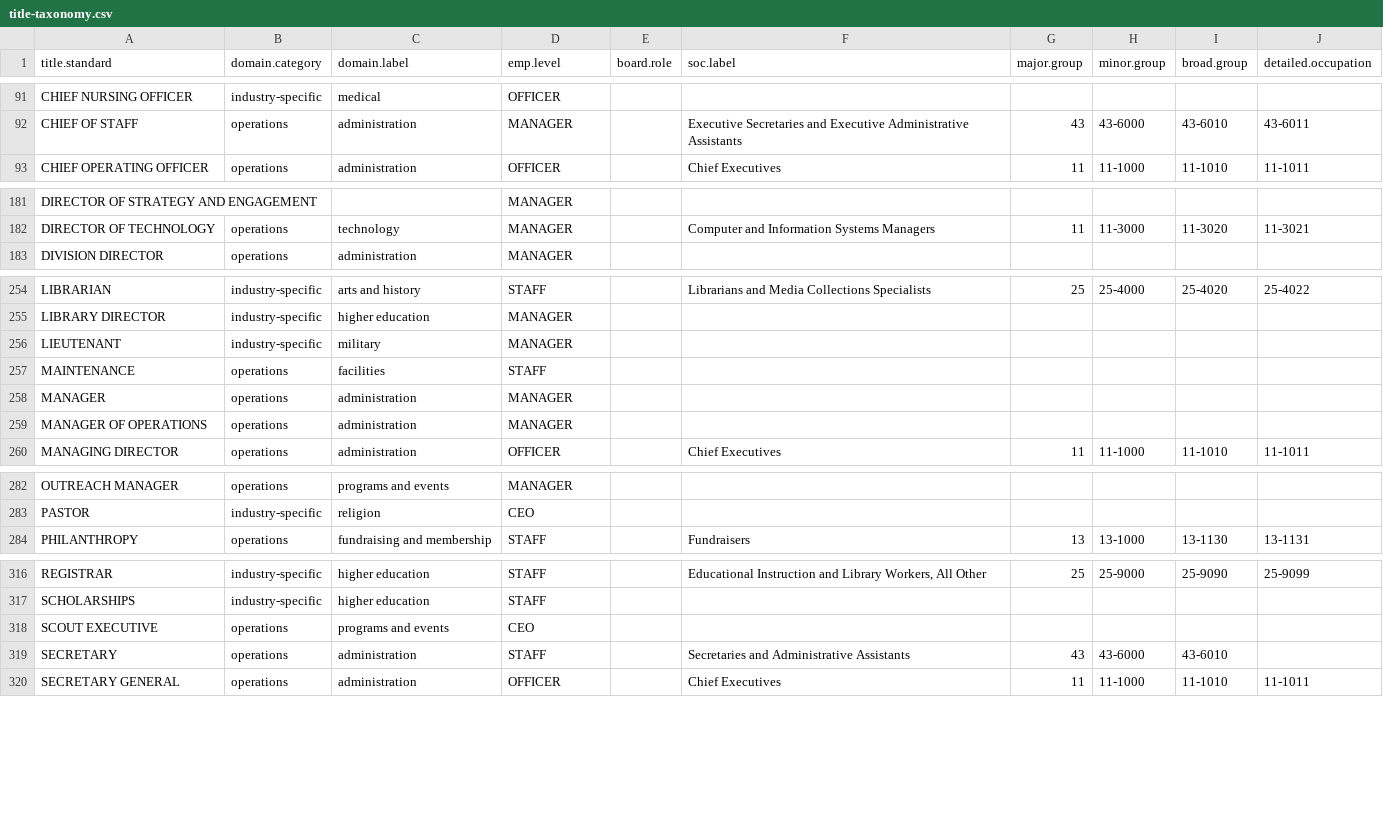
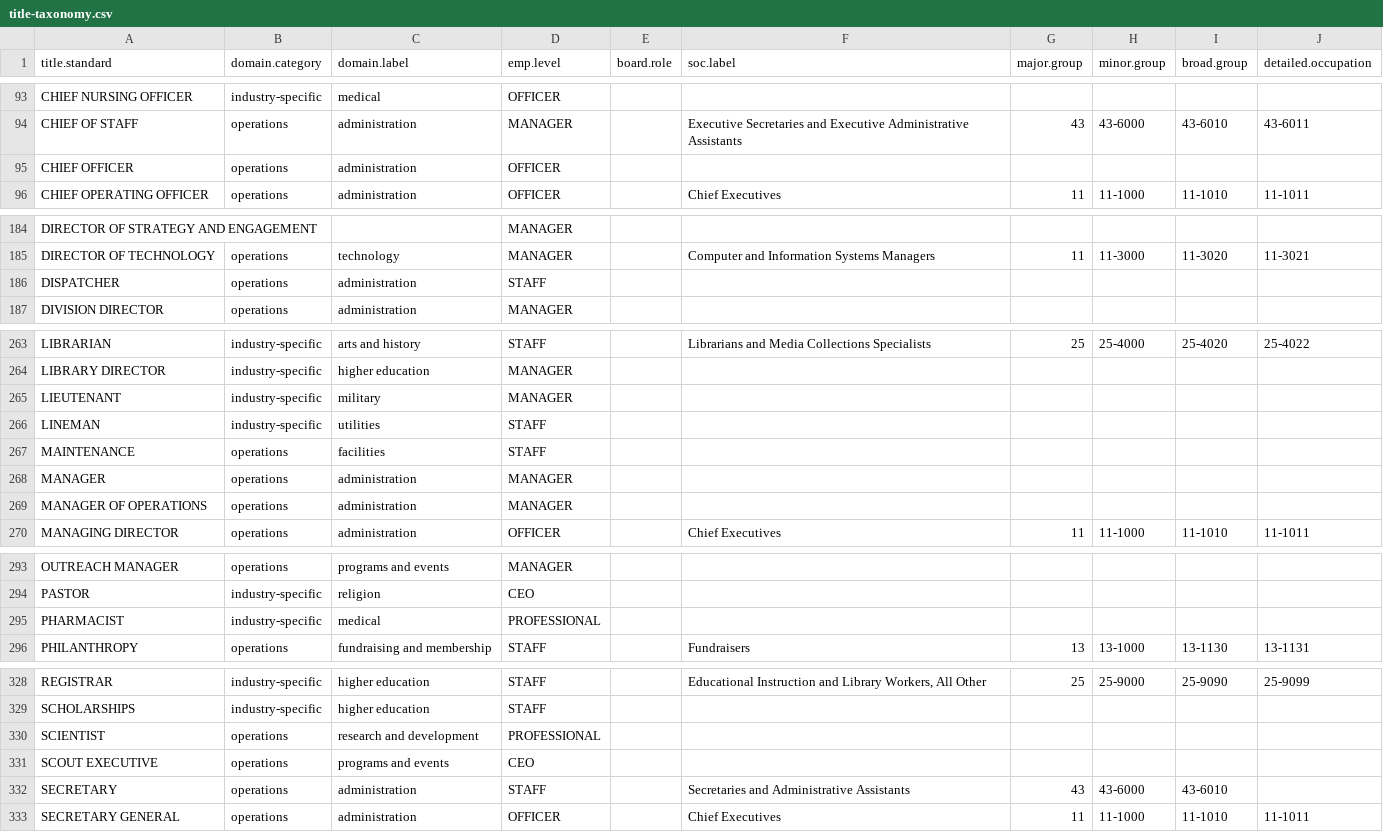
Before and after one commit to Nonprofit-Open-Data-Collective/titleclassifier, a CSV file: data-raw/crosswalks/title-taxonomy.csv, drawn as a sheet; only a part is shown, gaps mark what is left out; the diff covers the shown part only.

```diff
--- a/data-raw/crosswalks/title-taxonomy.csv
+++ b/data-raw/crosswalks/title-taxonomy.csv
@@ -92,2 +94,3 @@
 "CHIEF OF STAFF","operations","administration","MANAGER","","Executive Secretaries and Executive Administrative Assistants","43","43-6000","43-6010","43-6011"
+"CHIEF OFFICER","operations","administration","OFFICER","","","","","",""
 "CHIEF OPERATING OFFICER","operations","administration","OFFICER","","Chief Executives","11","11-1000","11-1010","11-1011"
@@ -182,2 +185,3 @@
 "DIRECTOR OF TECHNOLOGY","operations","technology","MANAGER","","Computer and Information Systems Managers","11","11-3000","11-3020","11-3021"
+"DISPATCHER","operations","administration","STAFF","","","","","",""
 "DIVISION DIRECTOR","operations","administration","MANAGER","","","","","",""
@@ -256,2 +265,3 @@
 "LIEUTENANT","industry-specific","military","MANAGER","","","","","",""
+"LINEMAN","industry-specific","utilities","STAFF","","","","","",""
 "MAINTENANCE","operations","facilities","STAFF","","","","","",""
@@ -283,2 +294,3 @@
 "PASTOR","industry-specific","religion","CEO","","","","","",""
+"PHARMACIST","industry-specific","medical","PROFESSIONAL","","","","","",""
 "PHILANTHROPY","operations","fundraising and membership","STAFF","","Fundraisers","13","13-1000","13-1130","13-1131"
@@ -317,2 +329,3 @@
 "SCHOLARSHIPS","industry-specific","higher education","STAFF","","","","","",""
+"SCIENTIST","operations","research and development","PROFESSIONAL","","","","","",""
 "SCOUT EXECUTIVE","operations","programs and events","CEO","","","","","",""
```
Also changed, not shown: 11 added rows elsewhere in this file, data-raw/crosswalks/title-standardization.csv, data-raw/partvii-validation/cleaning-issues.csv, 12 other files.
